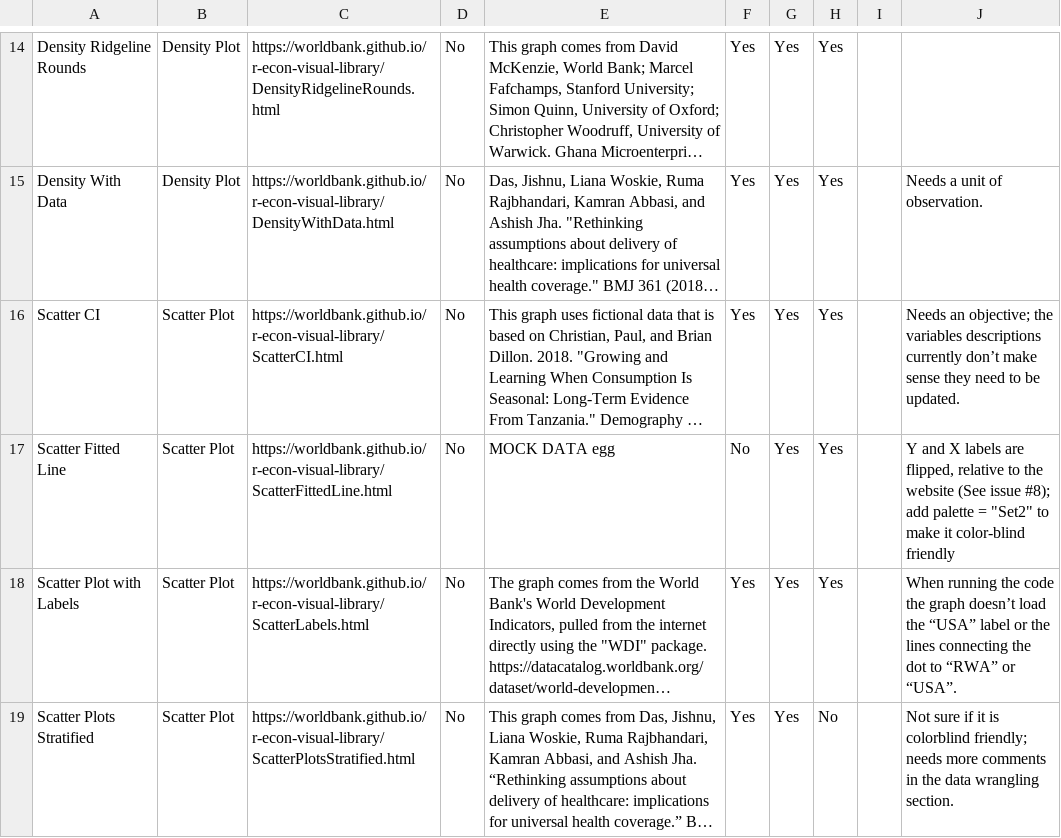
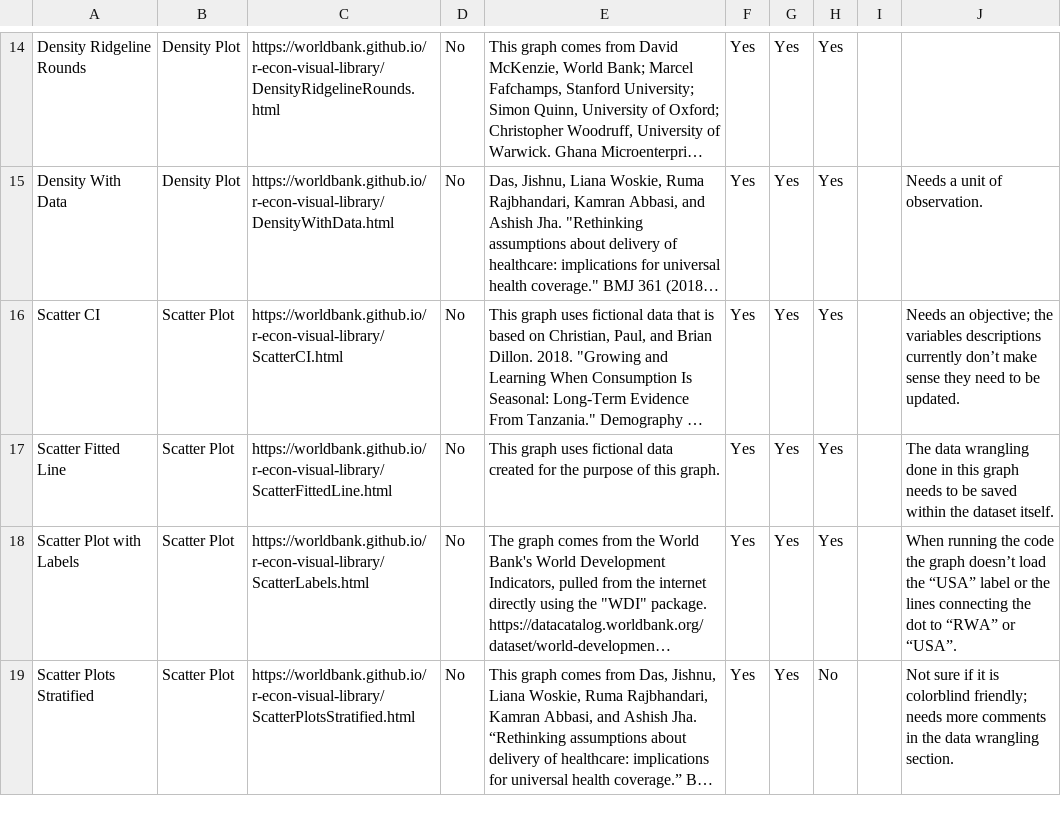
Before and after one commit to worldbank/r-econ-visual-library, a CSV file: Library/list_of_graphs.csv, drawn as a sheet; only a part is shown, gaps mark what is left out; long unchanged cells end in …; the diff names each change by its address in the sheet, - before the commit and + after, or states it on an @@ line.

Commit message:
ScatterFittedLine: Data wrangling need to be saved within the dataset.

```diff
--- a/Library/list_of_graphs.csv
+++ b/Library/list_of_graphs.csv
-E17: MOCK DATA egg
+E17: This graph uses fictional data created for the purpose of this graph.
-F17: No
+F17: Yes
-J17: Y and X labels are flipped, relative to the website (See issue #8); add palette = "Set2" to make it color-blind friendly
+J17: The data wrangling done in this graph needs to be saved within the dataset itself.
```
Also changed, not shown: 1 other file.
